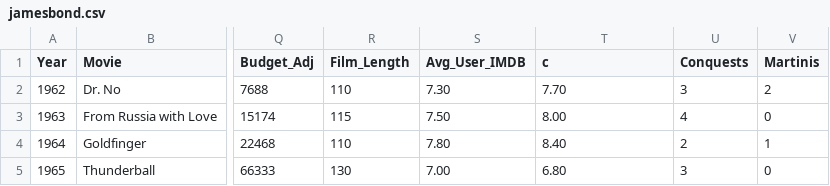
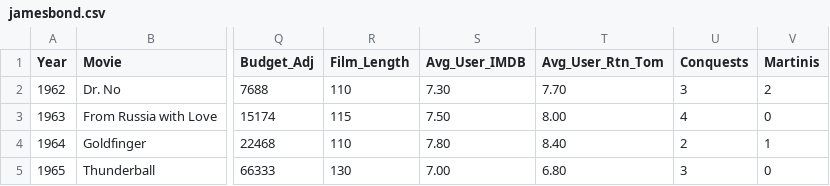
Before and after one commit to mboss10/james-bond-analysis, a CSV file: data/jamesbond.csv, drawn as a sheet; only a part is shown, gaps mark what is left out; the diff names each change by its address in the sheet, - before the commit and + after, or states it on an @@ line.

Commit message:
Changes to be committed: 	modified:   data/jamesbond.csv 	modified:   notebooks/james_bond.ipynb 	new file:   results/figures/kills_vs_ratings_heatmap.png 	new file:   results/figures/movie_lengths_over_time.png 	new file:   results/figures/ratings_correlation.png 	modified:   src/__pycache__/data_analyzer.cpython-310.pyc 	modified:   src/__pycache__/data_cleaner.cpython-310.pyc 	modified:   src/__pycache__/data_visualizer.cpython-310.pyc 	modified:   src/data_analyzer.py 	modified:   src/data_cleaner.py     	modified:   src/data_visualizer.py

```diff
--- a/data/jamesbond.csv
+++ b/data/jamesbond.csv
-T1: c
+T1: Avg_User_Rtn_Tom
```
Also changed, not shown: 7 other files.
